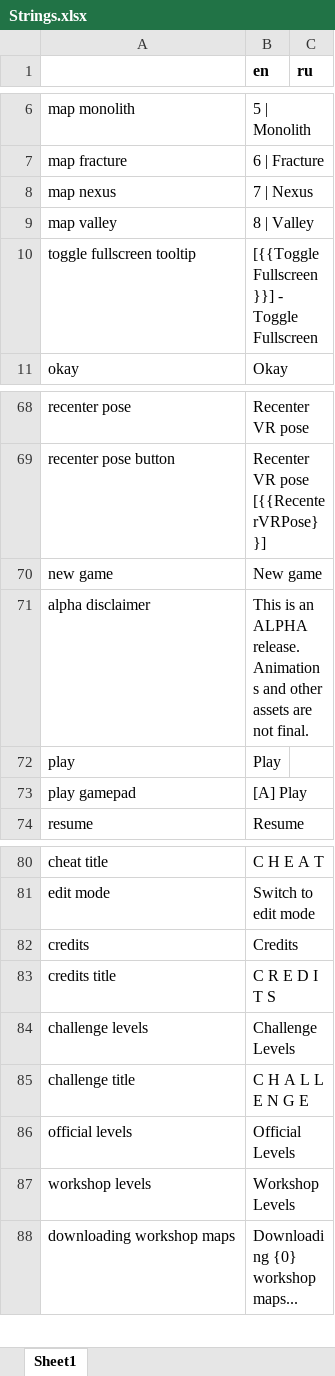
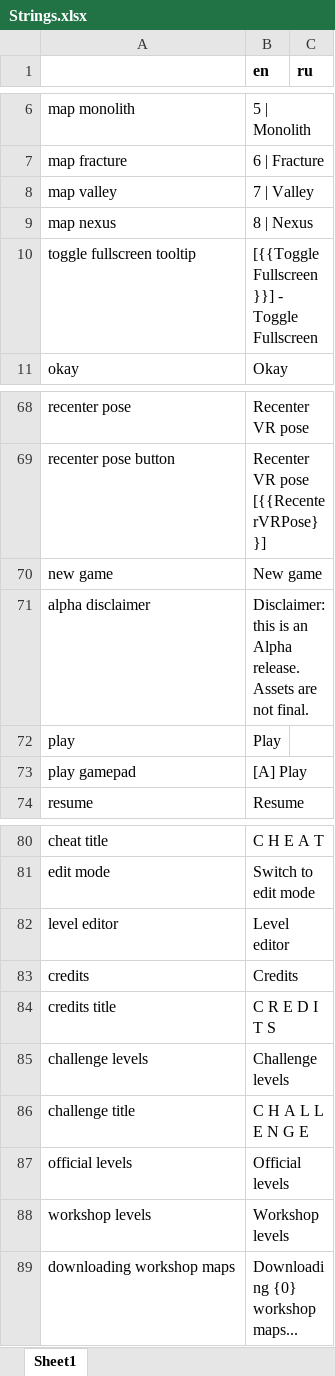
Before and after one commit to etodd/Lemma, an Excel workbook: Lemma/Content/Strings.xlsx, sheet Sheet1, drawn as a sheet; only a part is shown, gaps mark what is left out; values as stored, in another font and other column widths than the file's, no borders; conditional formats not drawn; removed rows and columns are numbered as before the commit, all else as after; the diff names each change by its address in the sheet, - before the commit and + after, or states it on an @@ line.

Commit message:
Tweaks to the challenge level stuff in general. Fix a bug which prevented the player Die event from triggering sometimes.

```diff
--- a/Lemma/Content/Strings.xlsx (sheet Sheet1)
+++ b/Lemma/Content/Strings.xlsx (sheet Sheet1)
-row 8: map nexus | 7 | Nexus
-B8 (en): 8 | Valley
+B8 (en): 7 | Valley
+row 9: map nexus | 8 | Nexus
-B71 (en): This is an ALPHA release. Animations and other assets are not…
+B71 (en): Disclaimer: this is an Alpha release. Assets are not…
+row 82: level editor | Level editor
-B85 (en): Challenge Levels
+B85 (en): Challenge levels
-B87 (en): Official Levels
+B87 (en): Official levels
-B88 (en): Workshop Levels
+B88 (en): Workshop levels
```
Also changed, not shown: 8 other files.
